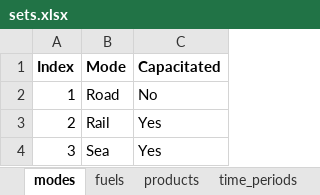
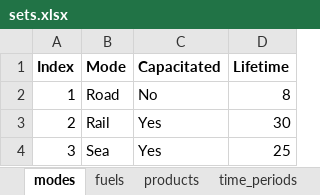
Before and after one commit to SteffenBakker/STraM_ntnu_development, an Excel workbook: Data/sets.xlsx, sheet modes, drawn as a sheet; values as stored, in another font and other column widths than the file's, no borders; the diff names each change by its address in the sheet, - before the commit and + after, or states it on an @@ line.

```diff
--- a/Data/sets.xlsx (sheet modes)
+++ b/Data/sets.xlsx (sheet modes)
+column D (Lifetime), rows 2-4: 8 | 30 | 25
```
Also changed, not shown: sheet time_periods, sheet fuels, 2 other files.
